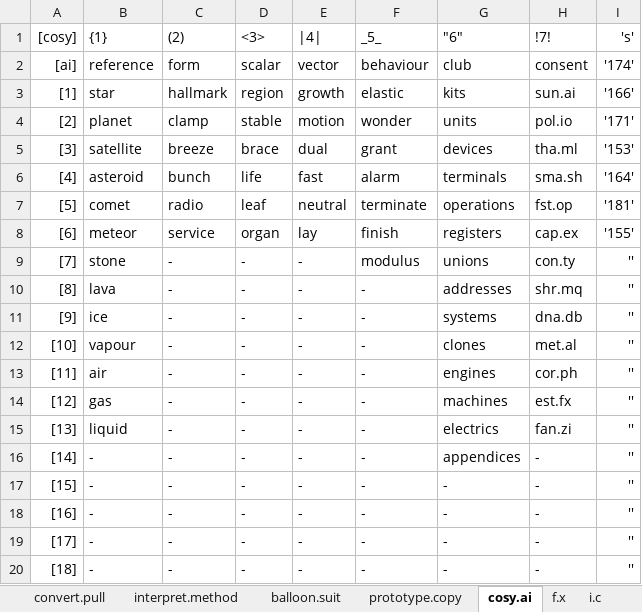
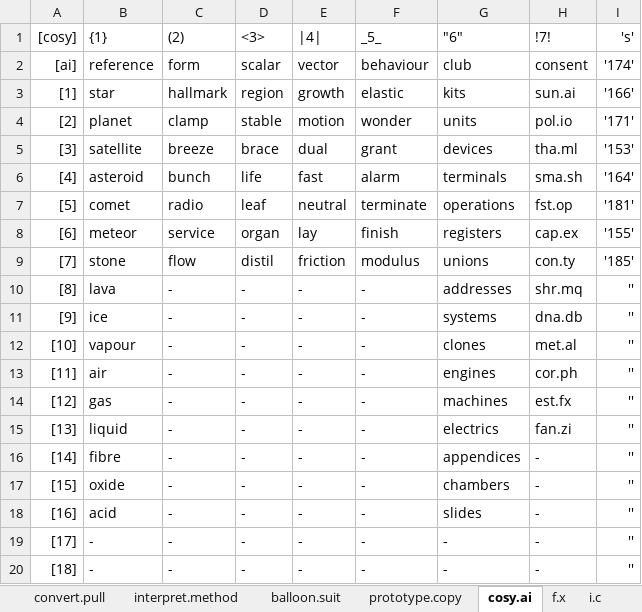
Before and after one commit to openroot/iceKnives32, an Excel workbook: iceKnives32/Offline Documents (Periodic)/iceKnives32.xlsx, sheet cosy.ai, drawn as a sheet; only a part is shown; values as stored, in another font and other column widths than the file's, no borders; charts and pictures not drawn; the diff names each change by its address in the sheet, - before the commit and + after, or states it on an @@ line.

```diff
--- a/iceKnives32/Offline Documents (Periodic)/iceKnives32.xlsx (sheet cosy.ai)
+++ b/iceKnives32/Offline Documents (Periodic)/iceKnives32.xlsx (sheet cosy.ai)
-C9 ((2)): -
+C9 ((2)): flow
-D9 (<3>): -
+D9 (<3>): distil
-E9 (|4|): -
+E9 (|4|): friction
-I9 ('s'): ''
+I9 ('s'): '185'
-B16 ({1}): -
+B16 ({1}): fibre
-B17 ({1}): -
+B17 ({1}): oxide
-G17 ("6"): -
+G17 ("6"): chambers
-B18 ({1}): -
+B18 ({1}): acid
-G18 ("6"): -
+G18 ("6"): slides
```
Also changed, not shown: 3 other files.
